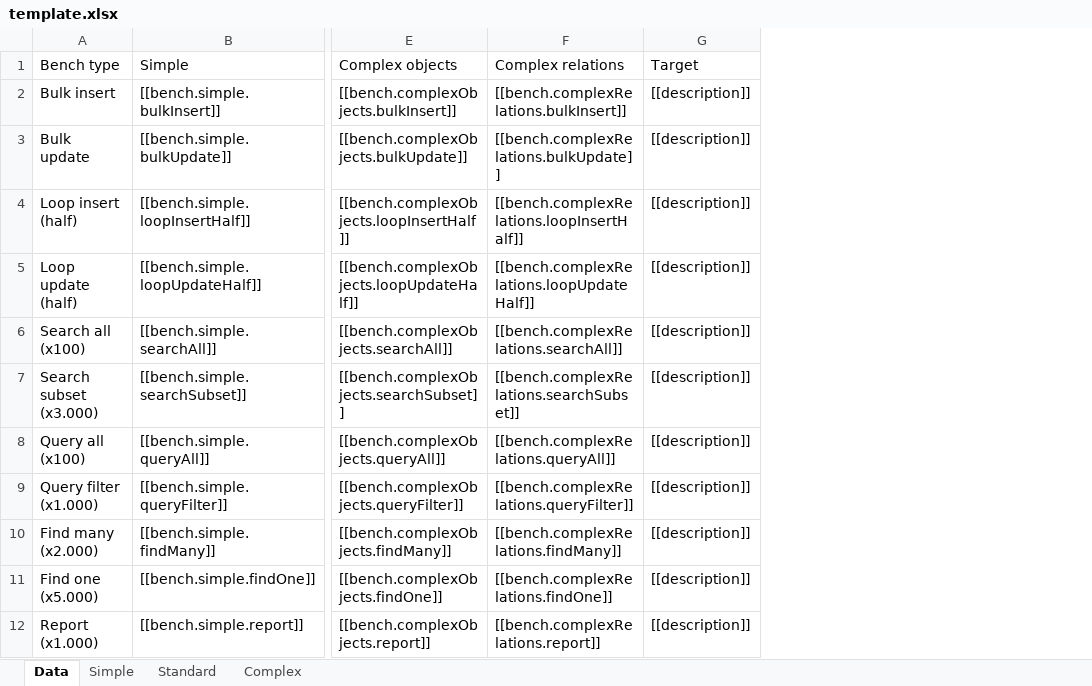
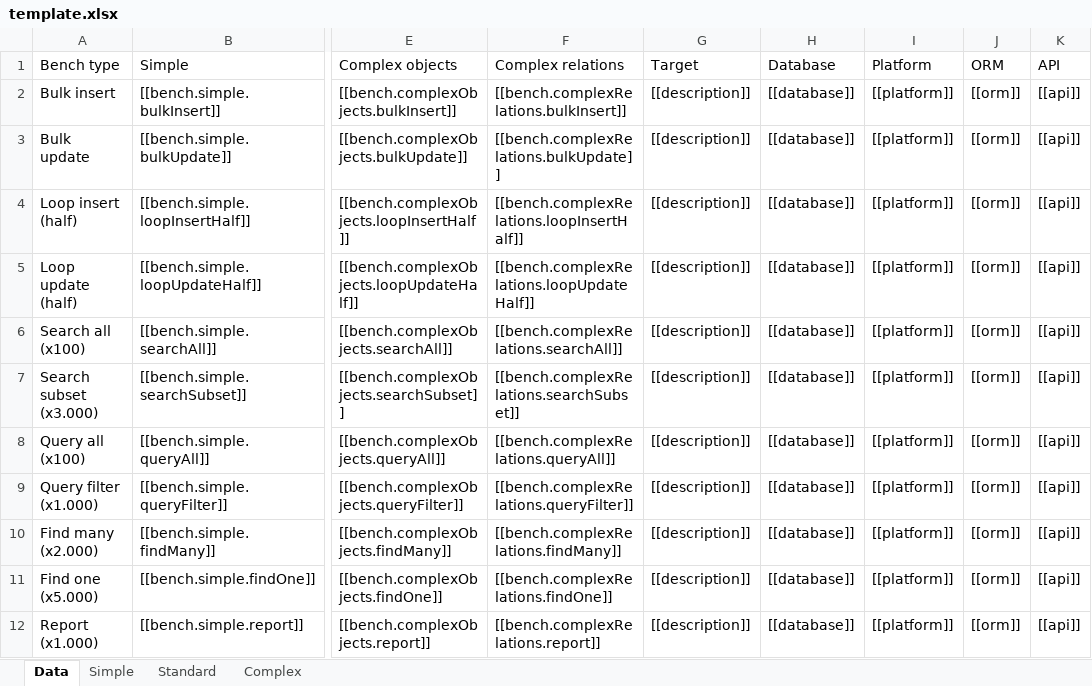
Before and after one commit to ngs-doo/dal-benchmark, an Excel workbook: GatherResults/template.xlsx, sheet Data, drawn as a sheet; only a part is shown, gaps mark what is left out; values as stored, in another font and other column widths than the file's, no borders; table styles not drawn; the diff names each change by its address in the sheet, - before the commit and + after, or states it on an @@ line.

```diff
--- a/GatherResults/template.xlsx (sheet Data)
+++ b/GatherResults/template.xlsx (sheet Data)
+column H (Database), rows 2-12: all [[database]]
+column I (Platform), rows 2-12: all [[platform]]
+column J (ORM), rows 2-12: all [[orm]]
+column K (API), rows 2-12: all [[api]]
```
Also changed, not shown: sheet Complex, sheet Standard, sheet Simple, charts or pictures, 13 other files.
